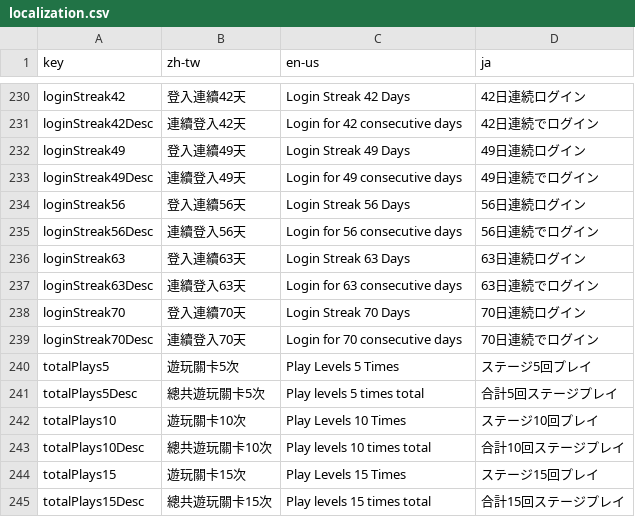
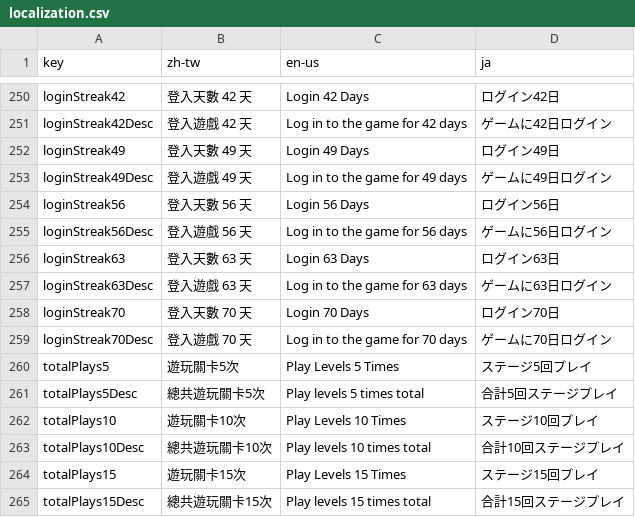
Before and after one commit to YuutaTsubasa/knightbase, a CSV file: static/assets/staticData/localization.csv, drawn as a sheet; only a part is shown, gaps mark what is left out; addresses are those after the commit; the diff covers the shown part only; the diff names each change by its address in the sheet, - before the commit and + after, or states it on an @@ line.

```diff
--- a/static/assets/staticData/localization.csv
+++ b/static/assets/staticData/localization.csv
-B250 (zh-tw): 登入連續42天
+B250 (zh-tw): 登入天數 42 天
-C250 (en-us): Login Streak 42 Days
+C250 (en-us): Login 42 Days
-D250 (ja): 42日連続ログイン
+D250 (ja): ログイン42日
-B251 (zh-tw): 連續登入42天
+B251 (zh-tw): 登入遊戲 42 天
-C251 (en-us): Login for 42 consecutive days
+C251 (en-us): Log in to the game for 42 days
-D251 (ja): 42日連続でログイン
+D251 (ja): ゲームに42日ログイン
-B252 (zh-tw): 登入連續49天
+B252 (zh-tw): 登入天數 49 天
-C252 (en-us): Login Streak 49 Days
+C252 (en-us): Login 49 Days
-D252 (ja): 49日連続ログイン
+D252 (ja): ログイン49日
-B253 (zh-tw): 連續登入49天
+B253 (zh-tw): 登入遊戲 49 天
-C253 (en-us): Login for 49 consecutive days
+C253 (en-us): Log in to the game for 49 days
-D253 (ja): 49日連続でログイン
+D253 (ja): ゲームに49日ログイン
-B254 (zh-tw): 登入連續56天
+B254 (zh-tw): 登入天數 56 天
-C254 (en-us): Login Streak 56 Days
+C254 (en-us): Login 56 Days
-D254 (ja): 56日連続ログイン
+D254 (ja): ログイン56日
-B255 (zh-tw): 連續登入56天
+B255 (zh-tw): 登入遊戲 56 天
-C255 (en-us): Login for 56 consecutive days
+C255 (en-us): Log in to the game for 56 days
-D255 (ja): 56日連続でログイン
+D255 (ja): ゲームに56日ログイン
-B256 (zh-tw): 登入連續63天
+B256 (zh-tw): 登入天數 63 天
-C256 (en-us): Login Streak 63 Days
+C256 (en-us): Login 63 Days
-D256 (ja): 63日連続ログイン
+D256 (ja): ログイン63日
-B257 (zh-tw): 連續登入63天
+B257 (zh-tw): 登入遊戲 63 天
-C257 (en-us): Login for 63 consecutive days
+C257 (en-us): Log in to the game for 63 days
-D257 (ja): 63日連続でログイン
+D257 (ja): ゲームに63日ログイン
-B258 (zh-tw): 登入連續70天
+B258 (zh-tw): 登入天數 70 天
-C258 (en-us): Login Streak 70 Days
+C258 (en-us): Login 70 Days
-D258 (ja): 70日連続ログイン
+D258 (ja): ログイン70日
-B259 (zh-tw): 連續登入70天
+B259 (zh-tw): 登入遊戲 70 天
-C259 (en-us): Login for 70 consecutive days
+C259 (en-us): Log in to the game for 70 days
-D259 (ja): 70日連続でログイン
+D259 (ja): ゲームに70日ログイン
```
Also changed, not shown: 20 added rows and 30 edited cells elsewhere in this file, static/assets/staticData/mission.csv, 1 other file.
